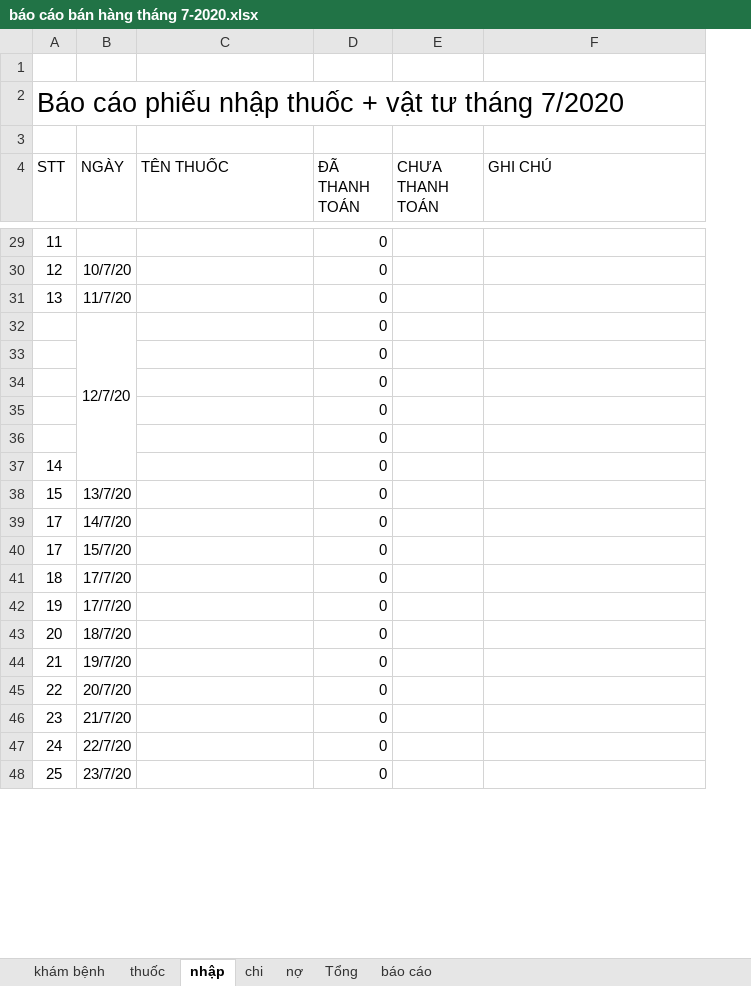
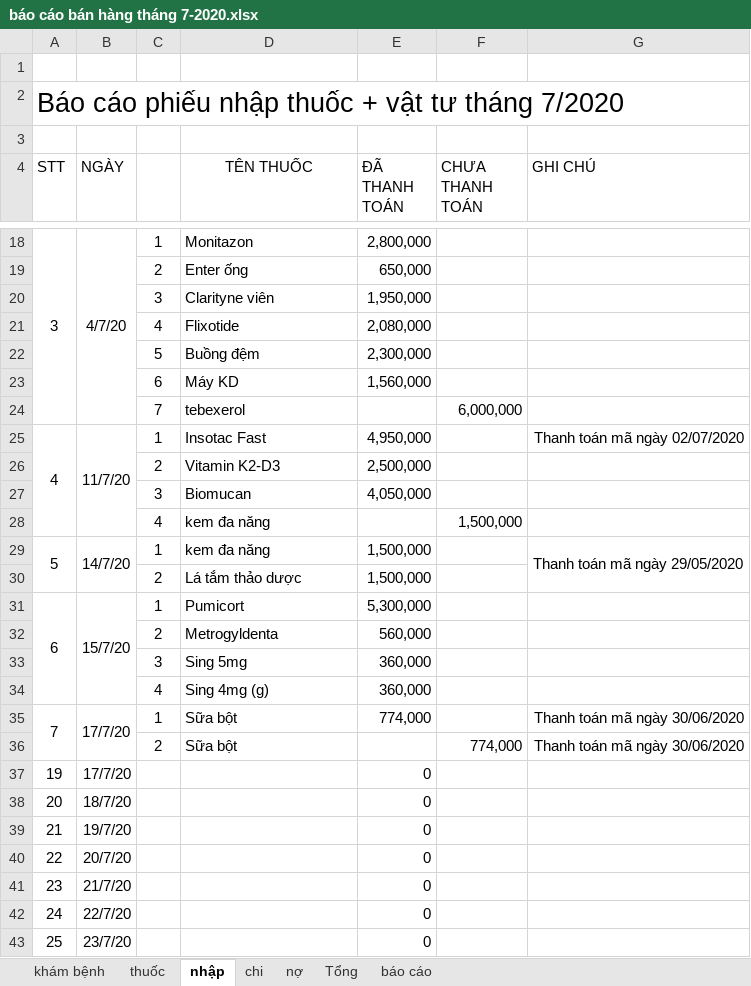
Before and after one commit to minhvl/phongkham, an Excel workbook: Báo cáo/tháng 7 - 2020/báo cáo bán hàng tháng 7-2020.xlsx, sheet nhập, drawn as a sheet; only a part is shown, gaps mark what is left out; values as stored, in another font and other column widths than the file's, no borders; removed rows and columns are numbered as before the commit, all else as after; the diff covers the shown part only; the diff names each change by its address in the sheet, - before the commit and + after, or states it on an @@ line.

```diff
--- a/Báo cáo/tháng 7 - 2020/báo cáo bán hàng tháng 7-2020.xlsx (sheet nhập)
+++ b/Báo cáo/tháng 7 - 2020/báo cáo bán hàng tháng 7-2020.xlsx (sheet nhập)
+column C, empty
-D4 alignment: left
+D4 alignment: center
-row 29: 11 |  |  | 0
-row 30: 12 | 10/7/20 |  | 0
-row 31: 13 | 11/7/20 |  | 0
-row 32:  | 12/7/20 |  | 0
-row 33:  |  |  | 0
-row 34:  |  |  | 0
-row 35:  |  |  | 0
-row 36:  |  |  | 0
-row 37: 14 |  |  | 0
-row 38: 15 | 13/7/20 |  | 0
-row 39: 17 | 14/7/20 |  | 0
-row 40: 17 | 15/7/20 |  | 0
-row 41: 18 | 17/7/20 |  | 0
+row 18: 3 | 4/7/20 | 1 | Monitazon | 2,800,000
+row 19:  |  | 2 | Enter ống | 650,000
+row 20:  |  | 3 | Clarityne viên | 1,950,000
+row 21:  |  | 4 | Flixotide | 2,080,000
+row 22:  |  | 5 | Buồng đệm | 2,300,000
+row 23:  |  | 6 | Máy KD | 1,560,000
+row 24:  |  | 7 | tebexerol |  | 6,000,000
+row 25: 4 | 11/7/20 | 1 | Insotac Fast | 4,950,000 |  | Thanh toán mã ngày 02/07/2020
+row 26:  |  | 2 | Vitamin K2-D3 | 2,500,000
+row 27:  |  | 3 | Biomucan | 4,050,000
+row 28:  |  | 4 | kem đa năng |  | 1,500,000
+row 29: 5 | 14/7/20 | 1 | kem đa năng | 1,500,000 |  | Thanh toán mã ngày 29/05/2020
+row 30:  |  | 2 | Lá tắm thảo dược | 1,500,000
+row 31: 6 | 15/7/20 | 1 | Pumicort | 5,300,000
+row 32:  |  | 2 | Metrogyldenta | 560,000
+row 33:  |  | 3 | Sing 5mg | 360,000
+row 34:  |  | 4 | Sing 4mg (g) | 360,000
+row 35: 7 | 17/7/20 | 1 | Sữa bột | 774,000 |  | Thanh toán mã ngày 30/06/2020
+row 36:  |  | 2 | Sữa bột |  | 774,000 | Thanh toán mã ngày 30/06/2020
```
Also changed, not shown: 1 added row, 12 removed rows, 4 edited cells and cell formats elsewhere in this sheet, sheet khám bệnh, sheet thuốc, sheet chi, sheet Tổng, sheet nợ, sheet báo cáo, formulas that keep their value.
